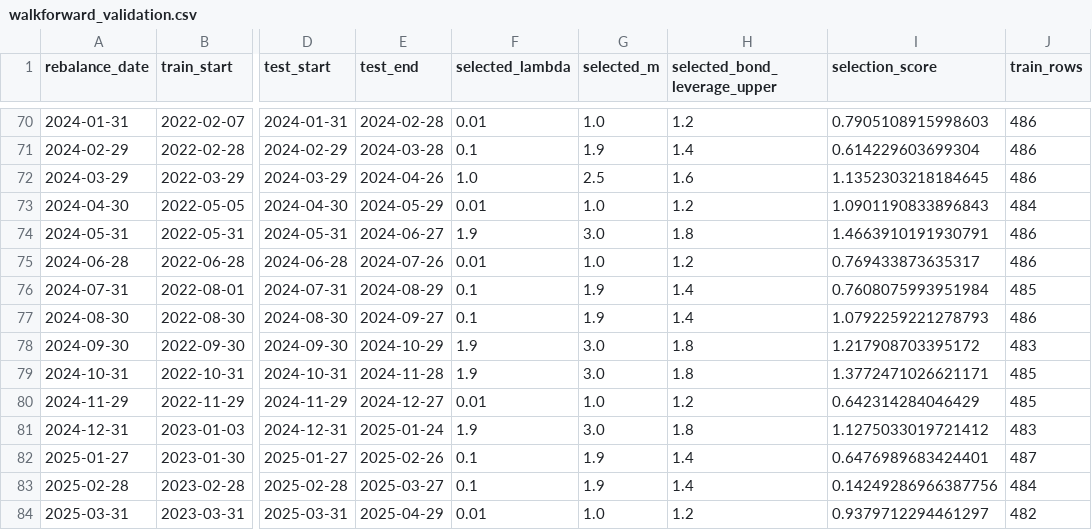
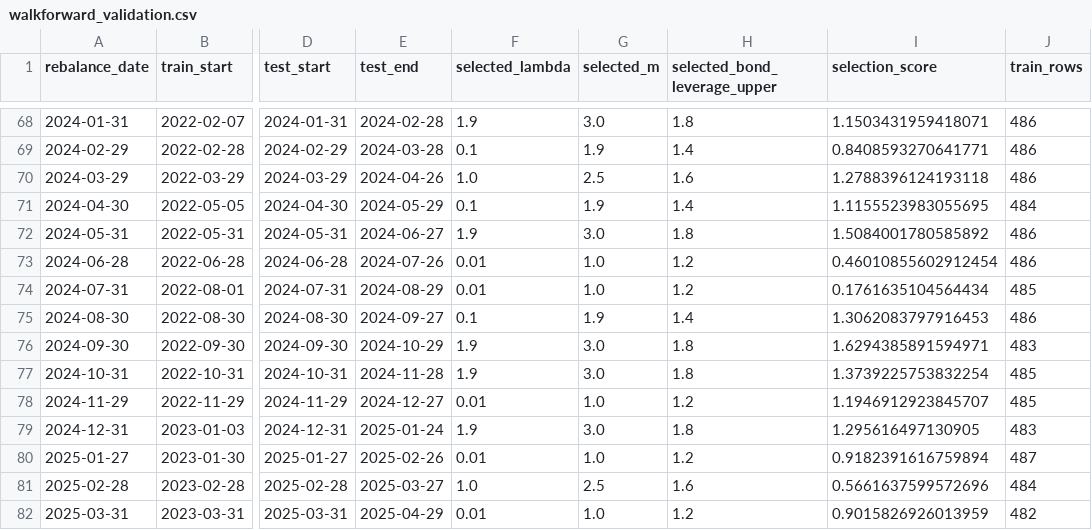
Before and after one commit to ericxuzhesheng/Relaxed-Risk-Parity-Research, a CSV file: results/tables/walkforward_validation.csv, drawn as a sheet; only a part is shown, gaps mark what is left out; addresses are those after the commit; the diff covers the shown part only; the diff names each change by its address in the sheet, - before the commit and + after, or states it on an @@ line.

```diff
--- a/results/tables/walkforward_validation.csv
+++ b/results/tables/walkforward_validation.csv
-F68 (selected_lambda): 0.01
+F68 (selected_lambda): 1.9
-G68 (selected_m): 1.0
+G68 (selected_m): 3.0
-H68 (selected_bond_leverage_upper): 1.2
+H68 (selected_bond_leverage_upper): 1.8
-I68 (selection_score): 0.7905108915998603
+I68 (selection_score): 1.1503431959418071
-I69 (selection_score): 0.614229603699304
+I69 (selection_score): 0.8408593270641771
-I70 (selection_score): 1.1352303218184645
+I70 (selection_score): 1.2788396124193118
-F71 (selected_lambda): 0.01
+F71 (selected_lambda): 0.1
-G71 (selected_m): 1.0
+G71 (selected_m): 1.9
-H71 (selected_bond_leverage_upper): 1.2
+H71 (selected_bond_leverage_upper): 1.4
-I71 (selection_score): 1.0901190833896843
+I71 (selection_score): 1.1155523983055695
-I72 (selection_score): 1.4663910191930791
+I72 (selection_score): 1.5084001780585892
-I73 (selection_score): 0.769433873635317
+I73 (selection_score): 0.46010855602912454
-F74 (selected_lambda): 0.1
+F74 (selected_lambda): 0.01
-G74 (selected_m): 1.9
+G74 (selected_m): 1.0
-H74 (selected_bond_leverage_upper): 1.4
+H74 (selected_bond_leverage_upper): 1.2
-I74 (selection_score): 0.7608075993951984
+I74 (selection_score): 0.1761635104564434
-I75 (selection_score): 1.0792259221278793
+I75 (selection_score): 1.3062083797916453
-I76 (selection_score): 1.217908703395172
+I76 (selection_score): 1.6294385891594971
-I77 (selection_score): 1.3772471026621171
+I77 (selection_score): 1.3739225753832254
-I78 (selection_score): 0.642314284046429
+I78 (selection_score): 1.1946912923845707
-I79 (selection_score): 1.1275033019721412
+I79 (selection_score): 1.295616497130905
-F80 (selected_lambda): 0.1
+F80 (selected_lambda): 0.01
-G80 (selected_m): 1.9
+G80 (selected_m): 1.0
-H80 (selected_bond_leverage_upper): 1.4
+H80 (selected_bond_leverage_upper): 1.2
-I80 (selection_score): 0.6476989683424401
+I80 (selection_score): 0.9182391616759894
-F81 (selected_lambda): 0.1
+F81 (selected_lambda): 1.0
-G81 (selected_m): 1.9
+G81 (selected_m): 2.5
-H81 (selected_bond_leverage_upper): 1.4
+H81 (selected_bond_leverage_upper): 1.6
-I81 (selection_score): 0.14249286966387756
+I81 (selection_score): 0.5661637599572696
-I82 (selection_score): 0.9379712294461297
+I82 (selection_score): 0.9015826926013959
```
Also changed, not shown: 1 added row, 2 removed rows and 93 edited cells elsewhere in this file, data/processed/etf_prices_updated.csv, results/tables/asset_graph_diagnostics.csv, 46 other files.
